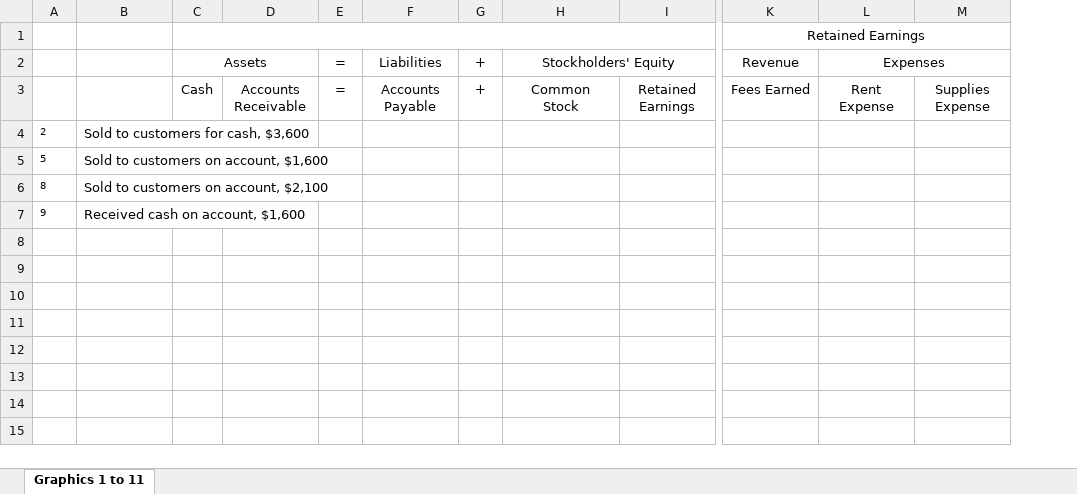
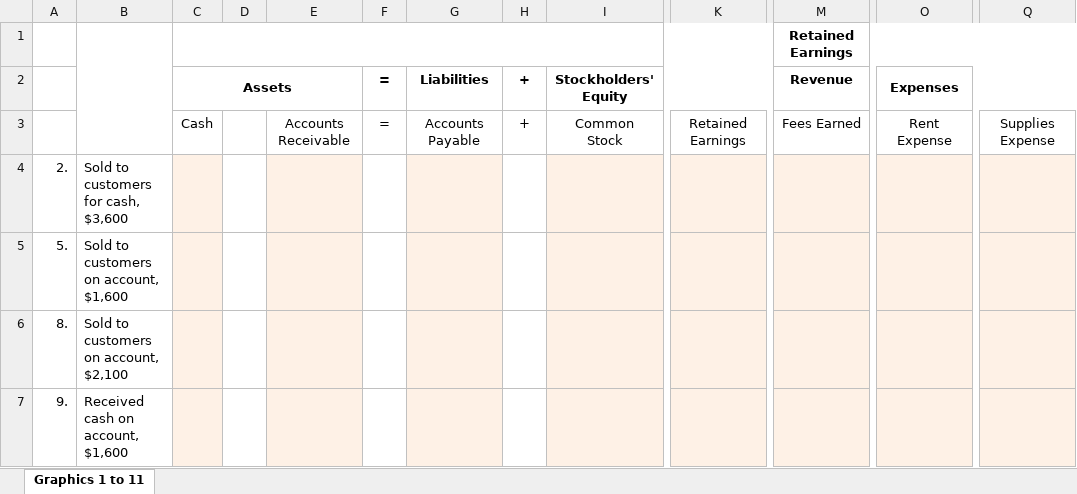
Before and after one commit to leonardodls/product-introduction-financial-accounting, an Excel workbook: assets/public/Chapter_1_Introduction_to_business_and_accounting_concepts/documents/resources/05_IE_02_Initial.xlsx, sheet Graphics 1 to 11, drawn as a sheet; only a part is shown, gaps mark what is left out; values as stored, in another font and other column widths than the file's, no borders; removed rows and columns are numbered as before the commit, all else as after; the diff covers the shown part only; the diff names each change by its address in the sheet, - before the commit and + after, or states it on an @@ line.

```diff
--- a/assets/public/Chapter_1_Introduction_to_business_and_accounting_concepts/documents/resources/05_IE_02_Initial.xlsx (sheet Graphics 1 to 11)
+++ b/assets/public/Chapter_1_Introduction_to_business_and_accounting_concepts/documents/resources/05_IE_02_Initial.xlsx (sheet Graphics 1 to 11)
-column A, rows 4-7: 2 | 5 | 8 | 9
+column A, rows 4-7: 2. | 5. | 8. | 9.
+column D, empty
+B1:B3 merged
-M1:M2 bold: off
+M1:M2 bold: on
-C2 bold: off
+C2 bold: on
-F2:I2 bold: off
+F2:I2 bold: on
-O2 bold: off
+O2 bold: on
-C4:C7 fill: none
+C4:C7 fill: #FEF1E6
-E4:E7 fill: none
+E4:E7 fill: #FEF1E6
-G4:G7 fill: none
+G4:G7 fill: #FEF1E6
-I4:I7 fill: none
+I4:I7 fill: #FEF1E6
-K4:K7 fill: none
+K4:K7 fill: #FEF1E6
-M4:M7 fill: none
+M4:M7 fill: #FEF1E6
-O4:O7 fill: none
+O4:O7 fill: #FEF1E6
-Q4:Q7 fill: none
+Q4:Q7 fill: #FEF1E6
```
Also changed, not shown: 3 added columns elsewhere in this sheet, assets/public/Chapter_1_Introduction_to_business_and_accounting_concepts/documents/resources/04_03_Arrows.xlsx, assets/public/Chapter_1_Introduction_to_business_and_accounting_concepts/documents/resources/04_2_Arrows.xlsx, 9 other files.
